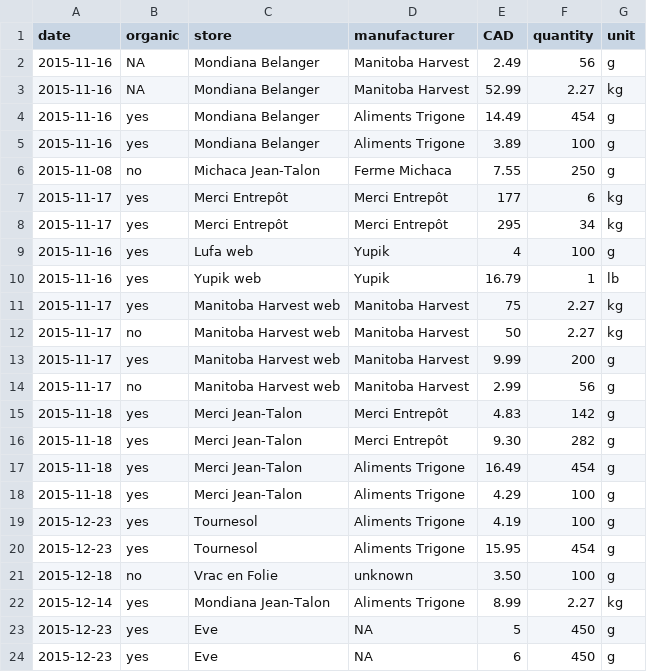
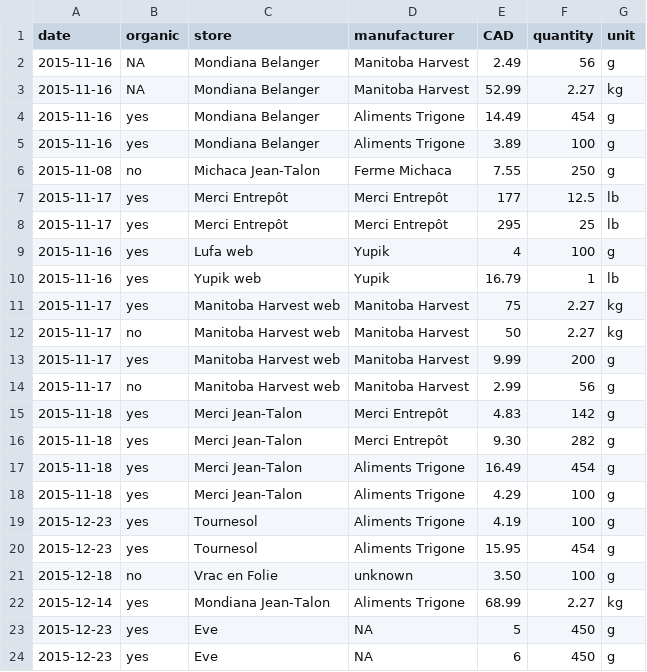
Before and after one commit to tdhock/provenance, a CSV file: products/hemp_seeds.csv, drawn as a sheet.

```diff
--- a/products/hemp_seeds.csv
+++ b/products/hemp_seeds.csv
@@ -6,4 +6,4 @@ date,organic,store,manufacturer,CAD,quantity,unit
 2015-11-08,no,Michaca Jean-Talon,Ferme Michaca,7.55,250,g
-2015-11-17,yes,Merci Entrepôt,Merci Entrepôt,177,6,kg
-2015-11-17,yes,Merci Entrepôt,Merci Entrepôt,295,34,kg
+2015-11-17,yes,Merci Entrepôt,Merci Entrepôt,177,12.5,lb
+2015-11-17,yes,Merci Entrepôt,Merci Entrepôt,295,25,lb
 2015-11-16,yes,Lufa web,Yupik,4,100,g
@@ -21,3 +21,3 @@ date,organic,store,manufacturer,CAD,quantity,unit
 2015-12-18,no,Vrac en Folie,unknown,3.50,100,g
-2015-12-14,yes,Mondiana Jean-Talon,Aliments Trigone,8.99,2.27,kg
+2015-12-14,yes,Mondiana Jean-Talon,Aliments Trigone,68.99,2.27,kg
 2015-12-23,yes,Eve,NA,5,450,g
```
Also changed, not shown: 15 other files.
